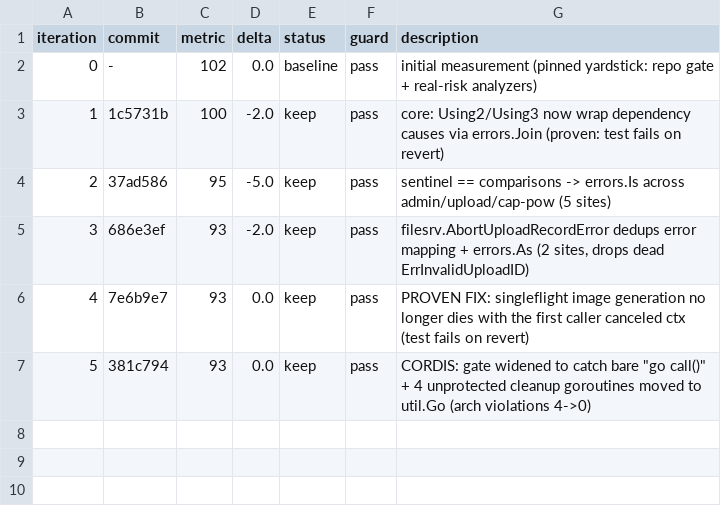
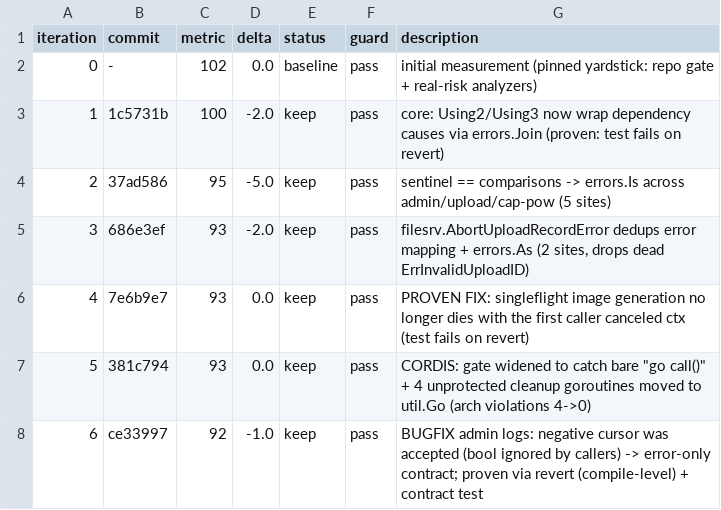
Before and after one commit to Rain-kl/Cyphr, a TSV file: .auto/results.tsv, drawn as a sheet.

Commit message:
chore(autoresearch): log iter 6, distinguish compile-level from assertion-level proof

```diff
--- a/.auto/results.tsv
+++ b/.auto/results.tsv
@@ -7 +7,2 @@ iteration	commit	metric	delta	status	guard	description
 5	381c794	93	0.0	keep	pass	CORDIS: gate widened to catch bare "go call()" + 4 unprotected cleanup goroutines moved to util.Go (arch violations 4->0)
+6	ce33997	92	-1.0	keep	pass	BUGFIX admin logs: negative cursor was accepted (bool ignored by callers) -> error-only contract; proven via revert (compile-level) + contract test
```
Also changed, not shown: 1 other file.
